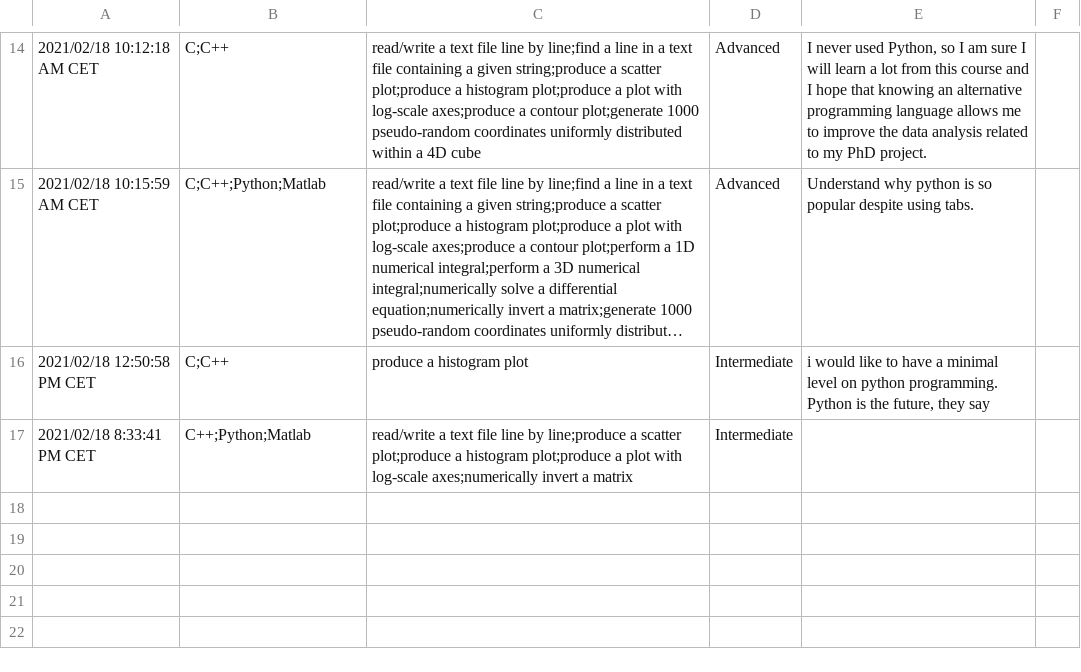
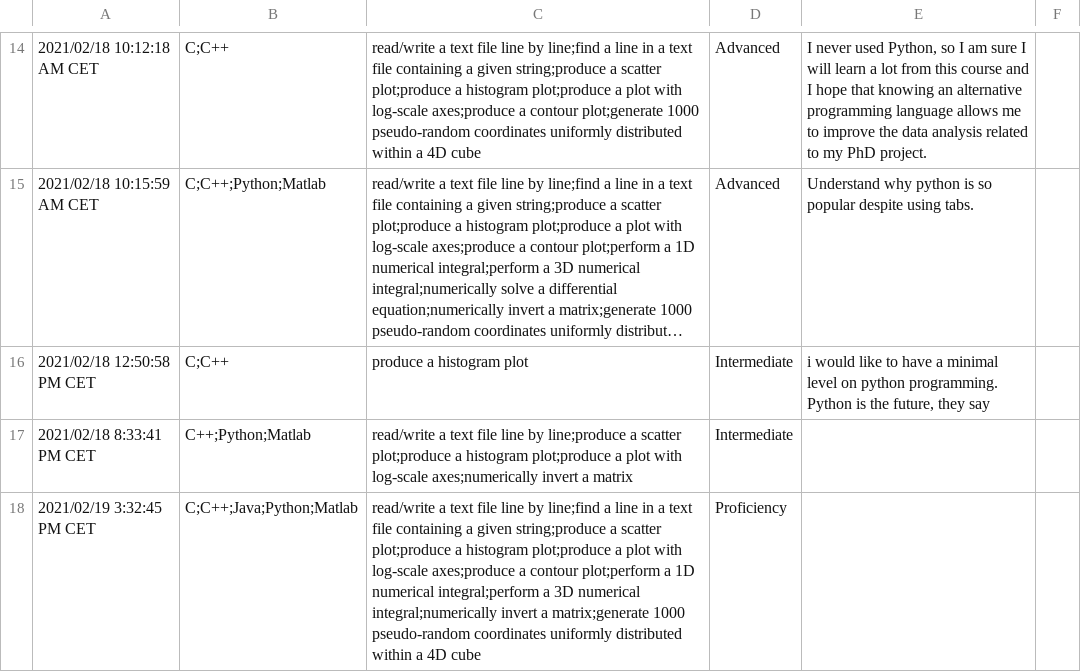
Before and after one commit to omsharansalafia/intropython, a CSV file: entry_level_survey/Introduction to Python programming - entry survey.csv (was entry_level_survey/entry_survey_responses.csv), drawn as a sheet; only a part is shown, gaps mark what is left out; long unchanged cells end in ….

```diff
--- a/entry_level_survey/entry_survey_responses.csv
+++ b/entry_level_survey/Introduction to Python programming - entry survey.csv
@@ -17 +17,2 @@
 "2021/02/18 8:33:41 PM CET","C++;Python;Matlab","read/write a text file line by line;produce a scatter plot;produce a histogram plot;produce a plot with log-scale axes;numerically invert a matrix","Intermediate","",""
+"2021/02/19 3:32:45 PM CET","C;C++;Java;Python;Matlab","read/write a text file line by line;find a line in a text file containing a given string;produce a scatter plot;produce a histogram plot;produce a plot with log-scale axes;produce a contour plot;perform a 1D numerical integral;perform a 3D numerical integral;numerically invert a matrix;generate 1000 pseudo-random coordinates uniformly distributed within a 4D cube","Proficiency","",""
```
Also changed, not shown: 2 other files.
